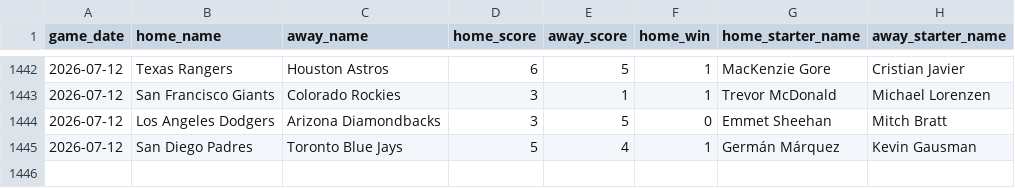
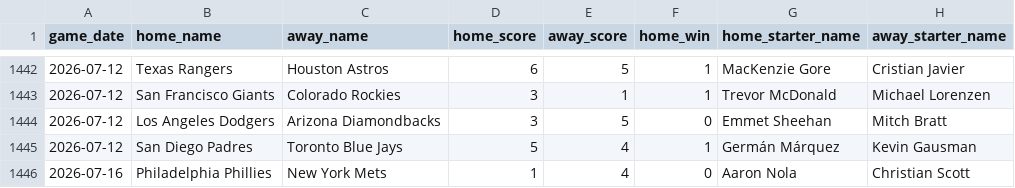
Before and after one commit to jaydengould/mlb-edge-finder, a CSV file: data/raw/historical_2026.csv, drawn as a sheet; only a part is shown, gaps mark what is left out; the diff names each change by its address in the sheet, - before the commit and + after, or states it on an @@ line.

```diff
--- a/data/raw/historical_2026.csv
+++ b/data/raw/historical_2026.csv
+row 1446: 2026-07-16 | Philadelphia Phillies | New York Mets | 1 | 4 | 0 | Aaron Nola | Christian Scott
```
Also changed, not shown: 2 other files.
